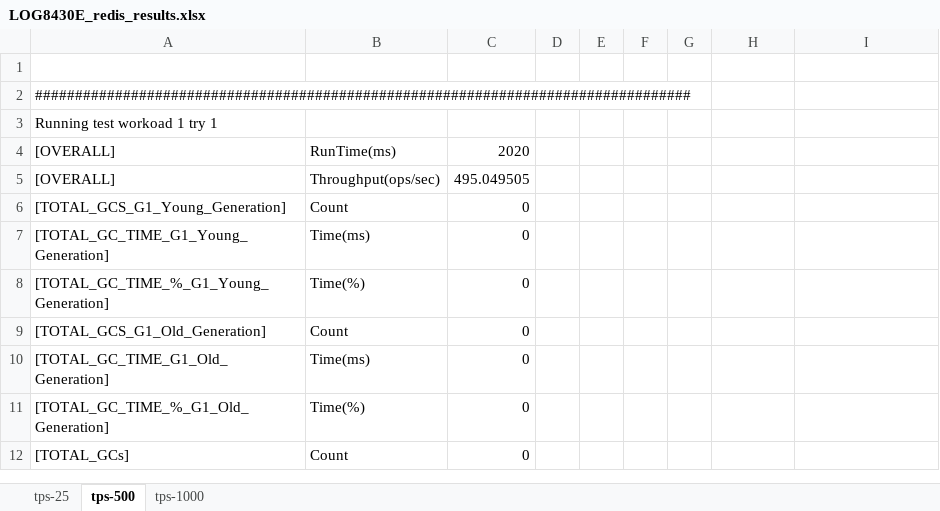
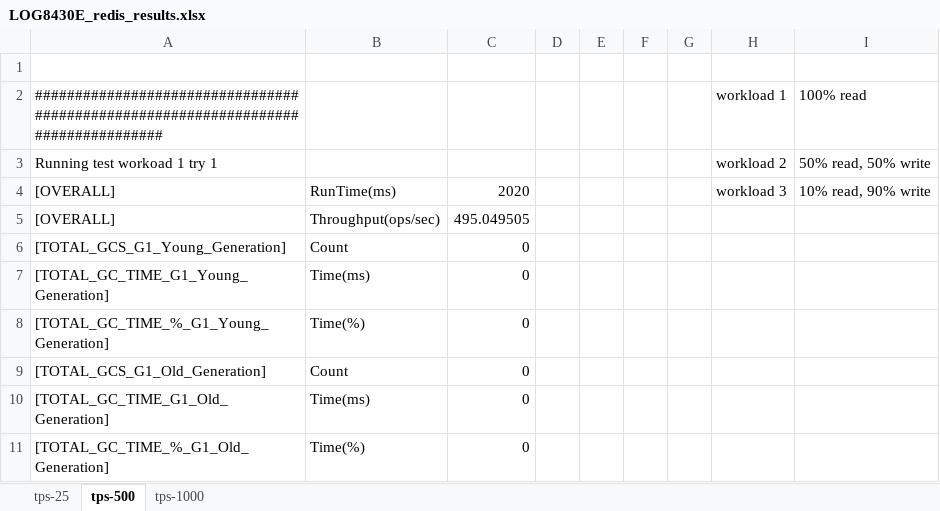
Before and after one commit to ThierryBeaulieu/LOG8430E_TP3, an Excel workbook: LOG8430E_redis_results.xlsx, sheet tps-500, drawn as a sheet; only a part is shown; the shorter side is filled out with more unchanged rows; values as stored, in another font and other column widths than the file's, no cell formats; charts and pictures not drawn; the diff names each change by its address in the sheet, - before the commit and + after, or states it on an @@ line.

```diff
--- a/LOG8430E_redis_results.xlsx (sheet tps-500)
+++ b/LOG8430E_redis_results.xlsx (sheet tps-500)
-H2: (empty)
+H2: workload 1
-I2: (empty)
+I2: 100% read
-H3: (empty)
+H3: workload 2
-I3: (empty)
+I3: 50% read, 50% write
-H4: (empty)
+H4: workload 3
-I4: (empty)
+I4: 10% read, 90% write
```
Also changed, not shown: sheet tps-1000, sheet tps-25, cell formats, charts or pictures, 1 other file.
